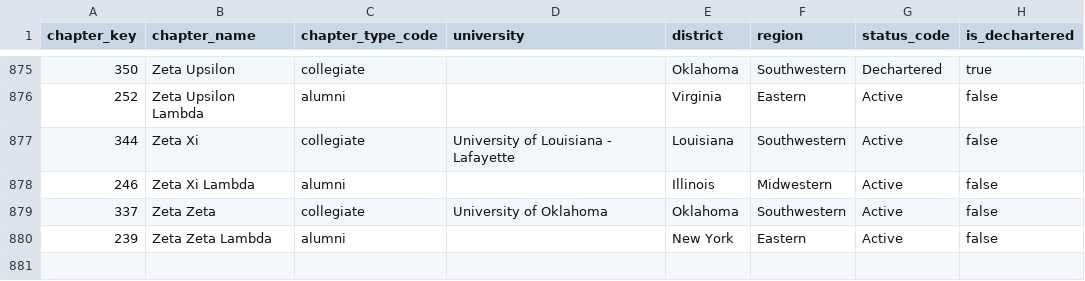
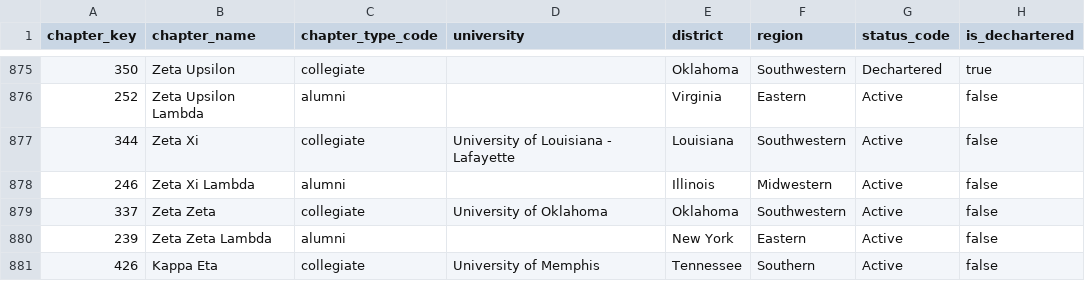
Before and after one commit to mc3techlabs/Chapman, a CSV file: supabase/seed/chapters.csv, drawn as a sheet; only a part is shown, gaps mark what is left out; the diff names each change by its address in the sheet, - before the commit and + after, or states it on an @@ line.

```diff
--- a/supabase/seed/chapters.csv
+++ b/supabase/seed/chapters.csv
+row 881: 426 | Kappa Eta | collegiate | University of Memphis | Tennessee | Southern | Active | false
```
Also changed, not shown: 1 other file.
